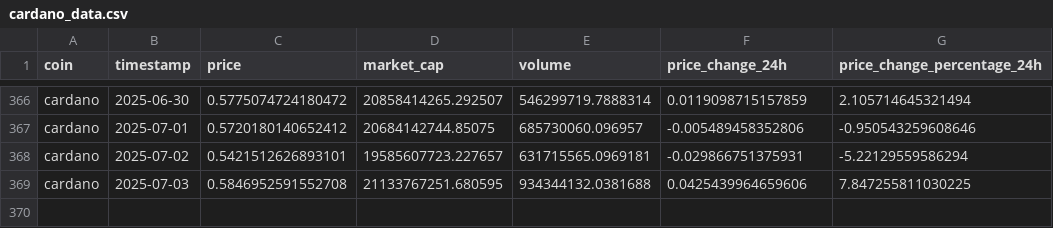
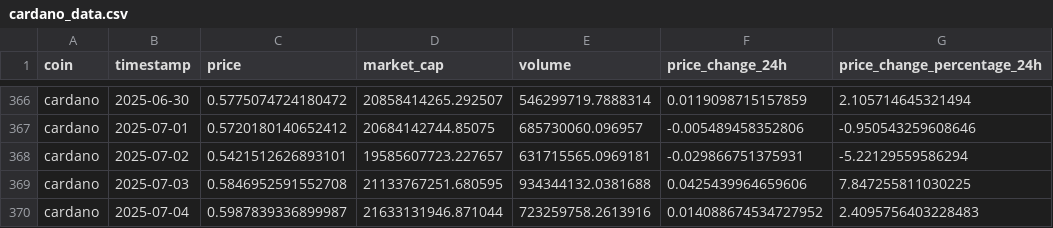
Before and after one commit to satyanarayana8055/Crypto-Price-Prediction, a CSV file: data/raw/cardano_data.csv, drawn as a sheet; only a part is shown, gaps mark what is left out; the diff names each change by its address in the sheet, - before the commit and + after, or states it on an @@ line.

```diff
--- a/data/raw/cardano_data.csv
+++ b/data/raw/cardano_data.csv
+row 370: cardano | 2025-07-04 | 0.5987839336899987 | 21633131946.871044 | 723259758.2613916 | 0.014088674534727952 | 2.4095756403228483
```
Also changed, not shown: data/raw/bitcoin_data.csv, data/raw/ethereum_data.csv, 8 other files.
